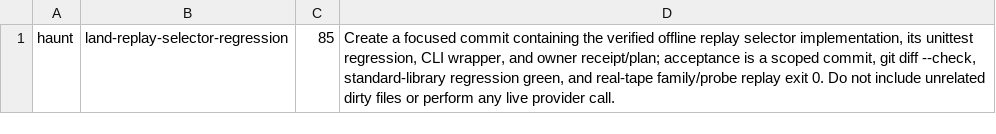
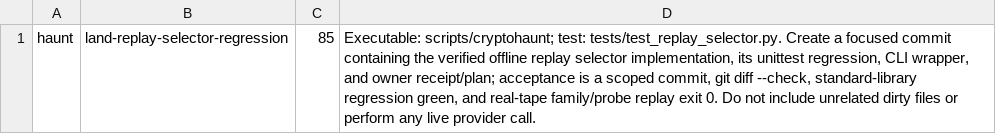
Before and after one commit to genaforvena/hyperhauntology_for_kids, a TSV file: docs/task-receipts/haunt-goal-20260917-replay-selector-land.plan.tsv, drawn as a sheet.

Commit message:
declare replay selector landing executable

```diff
--- a/docs/task-receipts/haunt-goal-20260917-replay-selector-land.plan.tsv
+++ b/docs/task-receipts/haunt-goal-20260917-replay-selector-land.plan.tsv
@@ -1 +1 @@
-haunt	land-replay-selector-regression	85	Create a focused commit containing the verified offline replay selector implementation, its unittest regression, CLI wrapper, and owner receipt/plan; acceptance is a scoped commit, git diff --check, standard-library regression green, and real-tape family/probe replay exit 0. Do not include unrelated dirty files or perform any live provider call.
+haunt	land-replay-selector-regression	85	Executable: scripts/cryptohaunt; test: tests/test_replay_selector.py. Create a focused commit containing the verified offline replay selector implementation, its unittest regression, CLI wrapper, and owner receipt/plan; acceptance is a scoped commit, git diff --check, standard-library regression green, and real-tape family/probe replay exit 0. Do not include unrelated dirty files or perform any live provider call.
```
